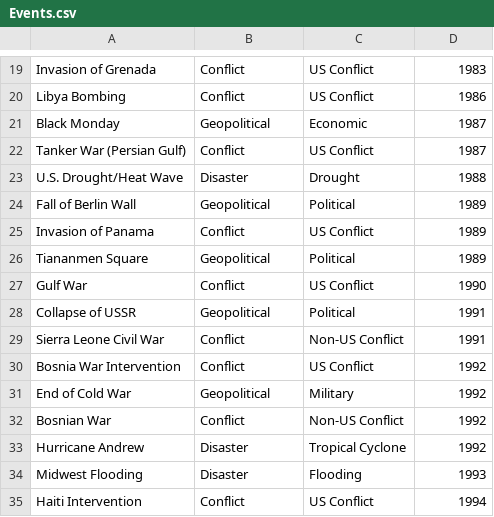
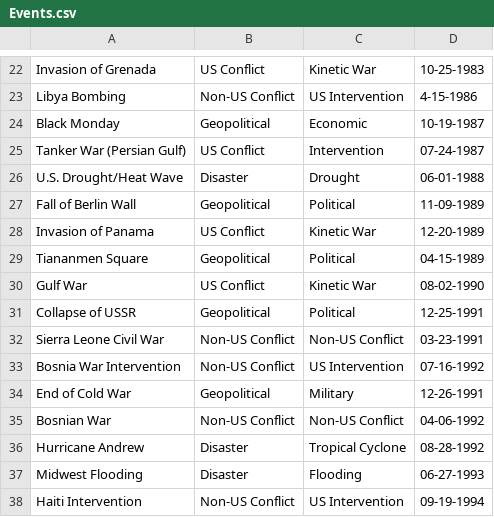
Before and after one commit to elsaawy/416project, a CSV file: Events.csv, drawn as a sheet; only a part is shown, gaps mark what is left out; addresses are those after the commit; the diff covers the shown part only; the diff names each change by its address in the sheet, - before the commit and + after, or states it on an @@ line.

```diff
--- a/Events.csv
+++ b/Events.csv
-B22: Conflict
+B22: US Conflict
-C22: US Conflict
+C22: Kinetic War
-D22: 1983
+D22: 10-25-1983
-B23: Conflict
+B23: Non-US Conflict
-C23: US Conflict
+C23: US Intervention
-D23: 1986
+D23: 4-15-1986
-D24: 1987
+D24: 10-19-1987
-B25: Conflict
+B25: US Conflict
-C25: US Conflict
+C25: Intervention
-D25: 1987
+D25: 07-24-1987
-D26: 1988
+D26: 06-01-1988
-D27: 1989
+D27: 11-09-1989
-B28: Conflict
+B28: US Conflict
-C28: US Conflict
+C28: Kinetic War
-D28: 1989
+D28: 12-20-1989
-D29: 1989
+D29: 04-15-1989
-B30: Conflict
+B30: US Conflict
-C30: US Conflict
+C30: Kinetic War
-D30: 1990
+D30: 08-02-1990
-D31: 1991
+D31: 12-25-1991
-B32:B33: Conflict
+B32:B33: Non-US Conflict
-D32: 1991
+D32: 03-23-1991
-C33: US Conflict
+C33: US Intervention
-D33: 1992
+D33: 07-16-1992
-D34: 1992
+D34: 12-26-1991
-B35: Conflict
+B35: Non-US Conflict
-D35: 1992
+D35: 04-06-1992
-D36: 1992
+D36: 08-28-1992
-D37: 1993
+D37: 06-27-1993
-B38: Conflict
+B38: Non-US Conflict
-C38: US Conflict
+C38: US Intervention
-D38: 1994
+D38: 09-19-1994
```
Also changed, not shown: 10 added rows, 6 removed rows and 90 edited cells elsewhere in this file, 4 other files.
